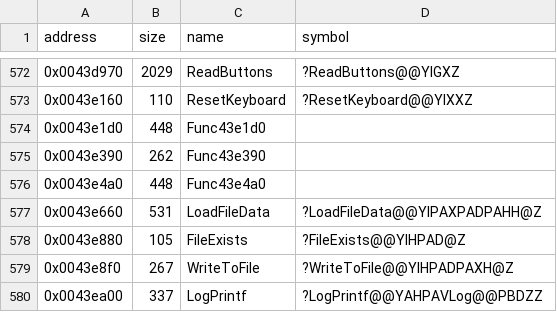
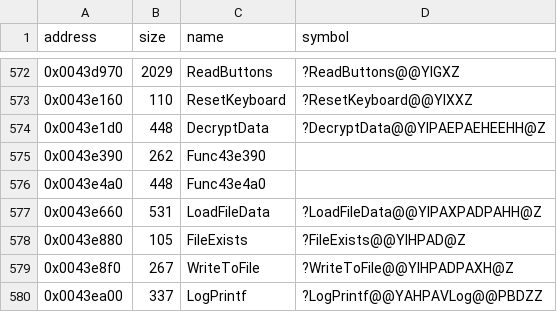
Before and after one commit to Cirno-Labs/th08, a CSV file: config/symbols.csv, drawn as a sheet; only a part is shown, gaps mark what is left out.

Commit message:
Decompile DecryptData (0x43e1d0)
New in th08: the block cipher LoadFileData's data files are scrambled
with. Local names picked by tools/locals.py for the slot order.

```diff
--- a/config/symbols.csv
+++ b/config/symbols.csv
@@ -573,3 +573,3 @@ address,size,name,symbol
 0x0043e160,110,ResetKeyboard,?ResetKeyboard@@YIXXZ
-0x0043e1d0,448,Func43e1d0,
+0x0043e1d0,448,DecryptData,?DecryptData@@YIPAEPAEHEEHH@Z
 0x0043e390,262,Func43e390,
```
Also changed, not shown: 3 other files.
